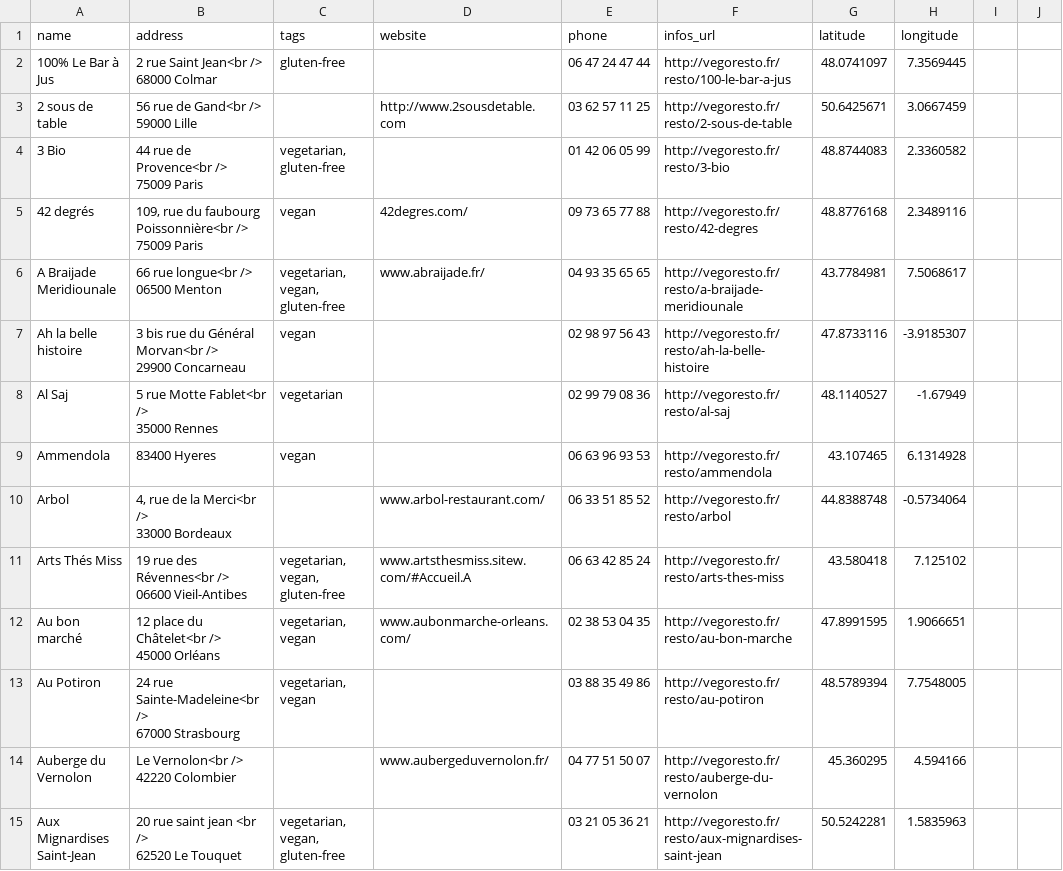
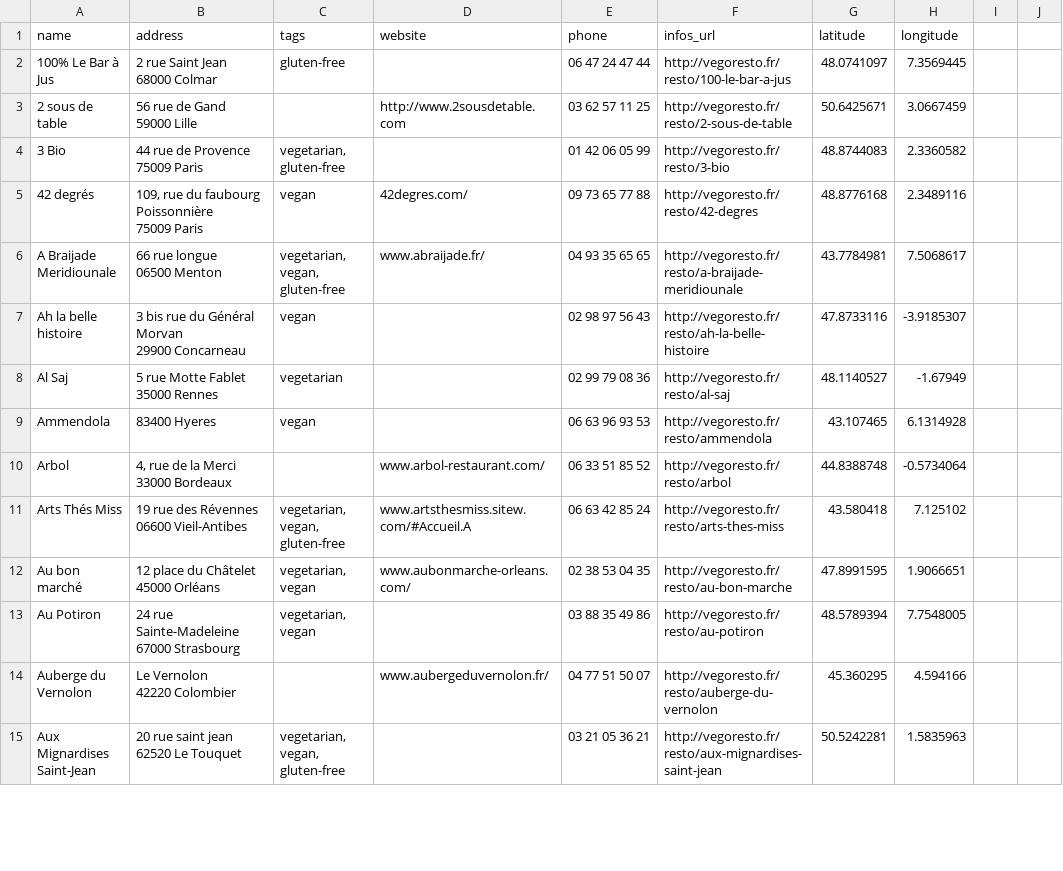
Before and after one commit to Jolg42/vegan-places, a CSV file: vegoresto.csv, drawn as a sheet; only a part is shown; ↵ is a line break in a cell; the diff covers the shown part only; the diff names each change by its address in the sheet, - before the commit and + after, or states it on an @@ line.

Commit message:
Clean vegoresto.csv

```diff
--- a/vegoresto.csv
+++ b/vegoresto.csv
-B2 (address): 2 rue Saint Jean<br /> ↵ 68000 Colmar
+B2 (address): 2 rue Saint Jean ↵ 68000 Colmar
-B3 (address): 56 rue de Gand<br /> ↵ 59000 Lille
+B3 (address): 56 rue de Gand ↵ 59000 Lille
-B4 (address): 44 rue de Provence<br /> ↵ 75009 Paris
+B4 (address): 44 rue de Provence ↵ 75009 Paris
-B5 (address): …du faubourg Poissonnière<br /> ↵ 75009 Paris
+B5 (address): …du faubourg Poissonnière ↵ 75009 Paris
-B6 (address): 66 rue longue<br /> ↵ 06500 Menton
+B6 (address): 66 rue longue ↵ 06500 Menton
-B7 (address): …du Général Morvan<br /> ↵ 29900 Concarneau
+B7 (address): …du Général Morvan ↵ 29900 Concarneau
-B8 (address): 5 rue Motte Fablet<br /> ↵ 35000 Rennes
+B8 (address): 5 rue Motte Fablet ↵ 35000 Rennes
-B10 (address): 4, rue de la Merci<br /> ↵ 33000 Bordeaux
+B10 (address): 4, rue de la Merci ↵ 33000 Bordeaux
-B11 (address): 19 rue des Révennes<br /> ↵ 06600 Vieil-Antibes
+B11 (address): 19 rue des Révennes ↵ 06600 Vieil-Antibes
-B12 (address): 12 place du Châtelet<br /> ↵ 45000 Orléans
+B12 (address): 12 place du Châtelet ↵ 45000 Orléans
-B13 (address): 24 rue Sainte-Madeleine<br /> ↵ 67000 Strasbourg
+B13 (address): 24 rue Sainte-Madeleine ↵ 67000 Strasbourg
-B14 (address): Le Vernolon<br /> ↵ 42220 Colombier
+B14 (address): Le Vernolon ↵ 42220 Colombier
-B15 (address): 20 rue saint jean <br /> ↵ 62520 Le Touquet
+B15 (address): 20 rue saint jean ↵ 62520 Le Touquet
```
Also changed, not shown: 185 edited cells elsewhere in this file.
